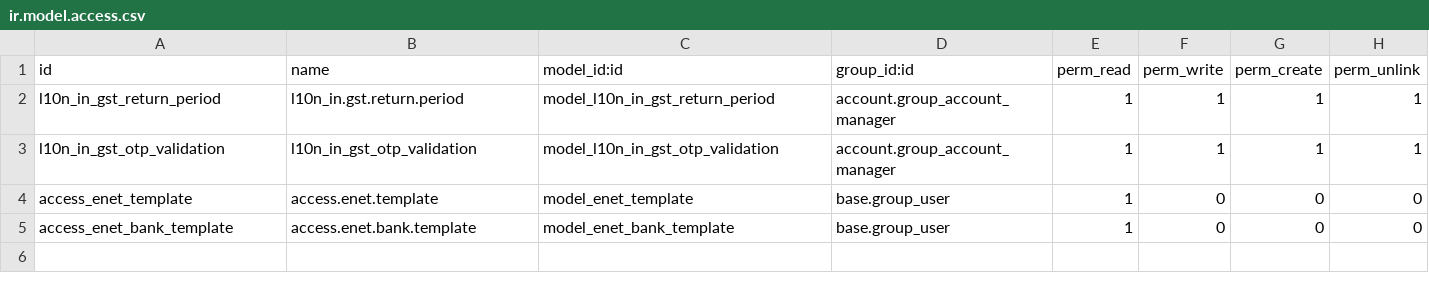
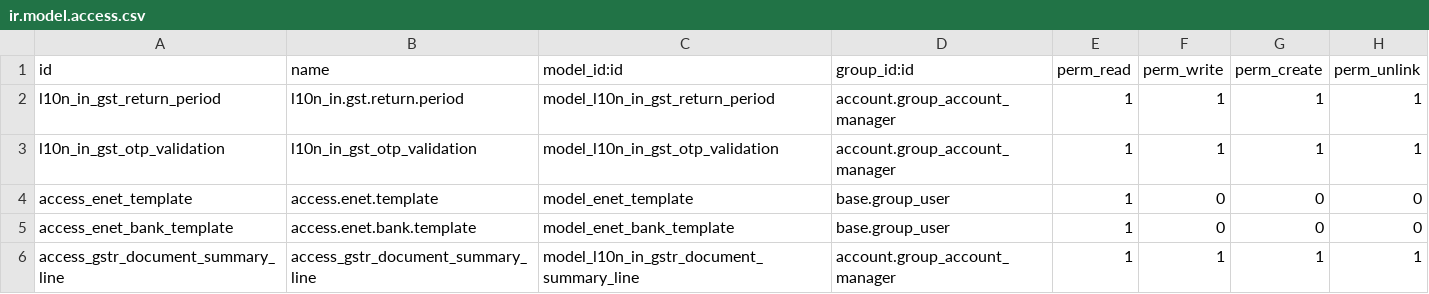
Before and after one commit to Saitamaxqi/enterprise, a CSV file: l10n_in_reports/security/ir.model.access.csv, drawn as a sheet; the diff names each change by its address in the sheet, - before the commit and + after, or states it on an @@ line.

Commit message:
[MERGE] l10n_in_reports: merge GSTR document summary
Before:
- A separate module `l10n_in_reports_gstr_document_summary` was introduced
  across all stable versions up to saas-18.4 to provide GSTR1 Table 13 reporting

After:
- From saas-18.5 onwards, the GSTR document summary functionality is merged
  directly into l10n_in_reports.

Impact:
- Consolidates functionality into a single module for easier maintenance.
- Ensures GSTR-1 Table 13 compliance continues without additional dependencies.

Related Upgrade PR https://github.com/odoo/upgrade/pull/8269
Original Module PR https://github.com/odoo/enterprise/pull/85473

closes odoo/enterprise#92945

Related: odoo/upgrade#8269
Signed-off-by: Josse Colpaert (jco) <jco@odoo.com>

```diff
--- a/l10n_in_reports/security/ir.model.access.csv
+++ b/l10n_in_reports/security/ir.model.access.csv
+row 6: access_gstr_document_summary_line | access_gstr_document_summary_line | model_l10n_in_gstr_document_summary_line | account.group_account_manager | 1 | 1 | 1 | 1
```
Also changed, not shown: 23 other files.
